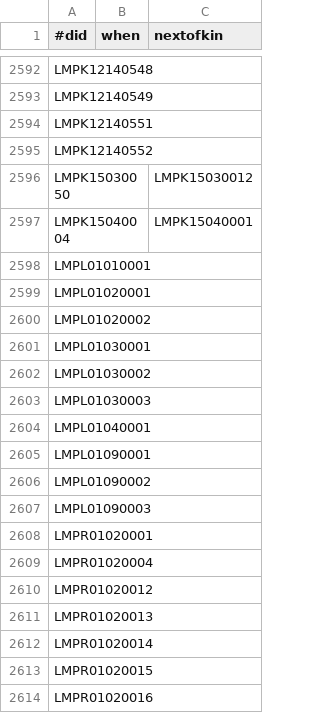
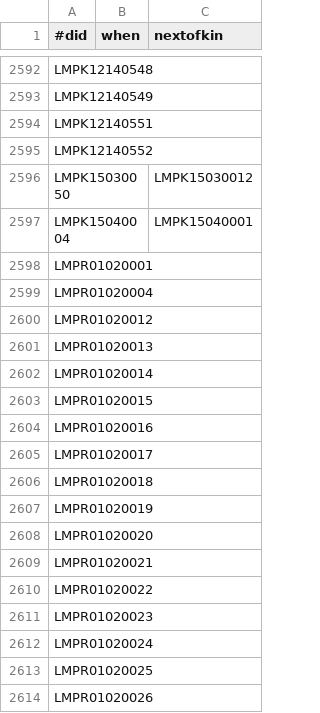
Before and after one commit to bridgedb/tiwid, a TSV file: data/lipidmaps.tsv, drawn as a sheet; only a part is shown, gaps mark what is left out; the shorter side is filled out with more unchanged rows.

Commit message:
Removed identifiers with a non-existing (no longer?) existing lipid class

```diff
--- a/data/lipidmaps.tsv
+++ b/data/lipidmaps.tsv
@@ -2597,12 +2597,2 @@ LMPK15030050		LMPK15030012
 LMPK15040004		LMPK15040001
-LMPL01010001		
-LMPL01020001		
-LMPL01020002		
-LMPL01030001		
-LMPL01030002		
-LMPL01030003		
-LMPL01040001		
-LMPL01090001		
-LMPL01090002		
-LMPL01090003		
 LMPR01020001		
```
